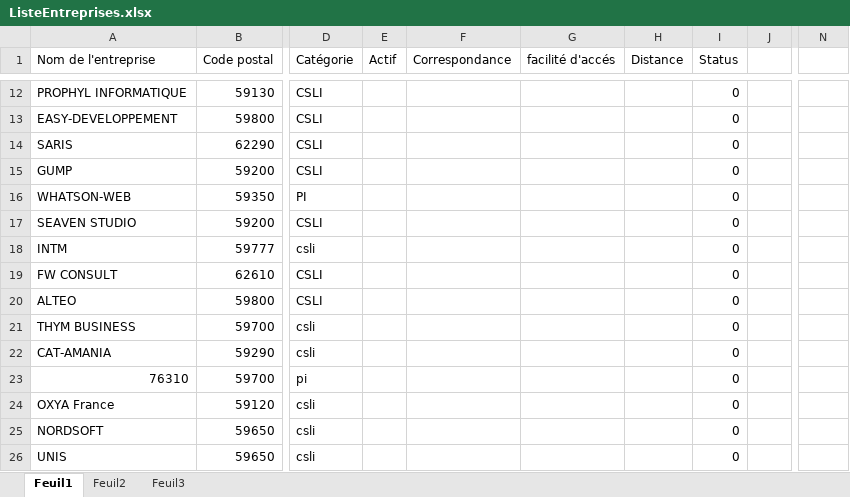
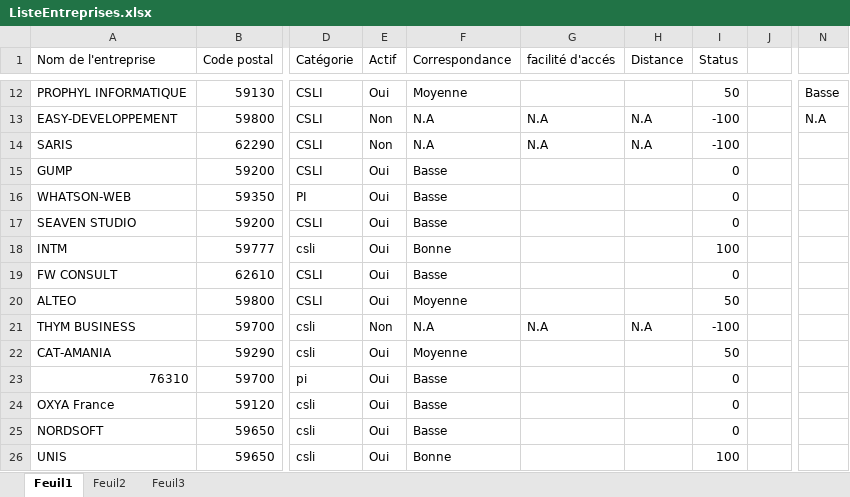
Before and after one commit to DelaliauxFlorent/AFPA_CDA, an Excel workbook: CV/ListeEntreprises.xlsx, sheet Feuil1, drawn as a sheet; only a part is shown, gaps mark what is left out; values as stored, in another font and other column widths than the file's, no borders; conditional formats and table styles not drawn; the diff covers the shown part only; the diff names each change by its address in the sheet, - before the commit and + after, or states it on an @@ line.

```diff
--- a/CV/ListeEntreprises.xlsx (sheet Feuil1)
+++ b/CV/ListeEntreprises.xlsx (sheet Feuil1)
-E12 (Actif): (empty)
+E12 (Actif): Oui
-F12 (Correspondance): (empty)
+F12 (Correspondance): Moyenne
-I12 (Status): 0
+I12 (Status): 50
-N12: (empty)
+N12: Basse
-E13:E14 (Actif): (empty)
+E13:E14 (Actif): Non
-F13:F14 (Correspondance): (empty)
+F13:F14 (Correspondance): N.A
-G13:G14 (facilité d'accés): (empty)
+G13:G14 (facilité d'accés): N.A
-H13:H14 (Distance): (empty)
+H13:H14 (Distance): N.A
-I13:I14 (Status): 0
+I13:I14 (Status): -100
-N13: (empty)
+N13: N.A
-E15:E20 (Actif): (empty)
+E15:E20 (Actif): Oui
-F15:F17 (Correspondance): (empty)
+F15:F17 (Correspondance): Basse
-F18 (Correspondance): (empty)
+F18 (Correspondance): Bonne
-I18 (Status): 0
+I18 (Status): 100
-F19 (Correspondance): (empty)
+F19 (Correspondance): Basse
-F20 (Correspondance): (empty)
+F20 (Correspondance): Moyenne
-I20 (Status): 0
+I20 (Status): 50
-E21 (Actif): (empty)
+E21 (Actif): Non
-F21 (Correspondance): (empty)
+F21 (Correspondance): N.A
-G21 (facilité d'accés): (empty)
+G21 (facilité d'accés): N.A
-H21 (Distance): (empty)
+H21 (Distance): N.A
-I21 (Status): 0
+I21 (Status): -100
-E22:E26 (Actif): (empty)
+E22:E26 (Actif): Oui
-F22 (Correspondance): (empty)
+F22 (Correspondance): Moyenne
-I22 (Status): 0
+I22 (Status): 50
-F23:F25 (Correspondance): (empty)
+F23:F25 (Correspondance): Basse
-F26 (Correspondance): (empty)
+F26 (Correspondance): Bonne
-I26 (Status): 0
+I26 (Status): 100
```
Also changed, not shown: 363 edited cells elsewhere in this sheet, sheet Feuil2, formulas that keep their value, 1 other file.
